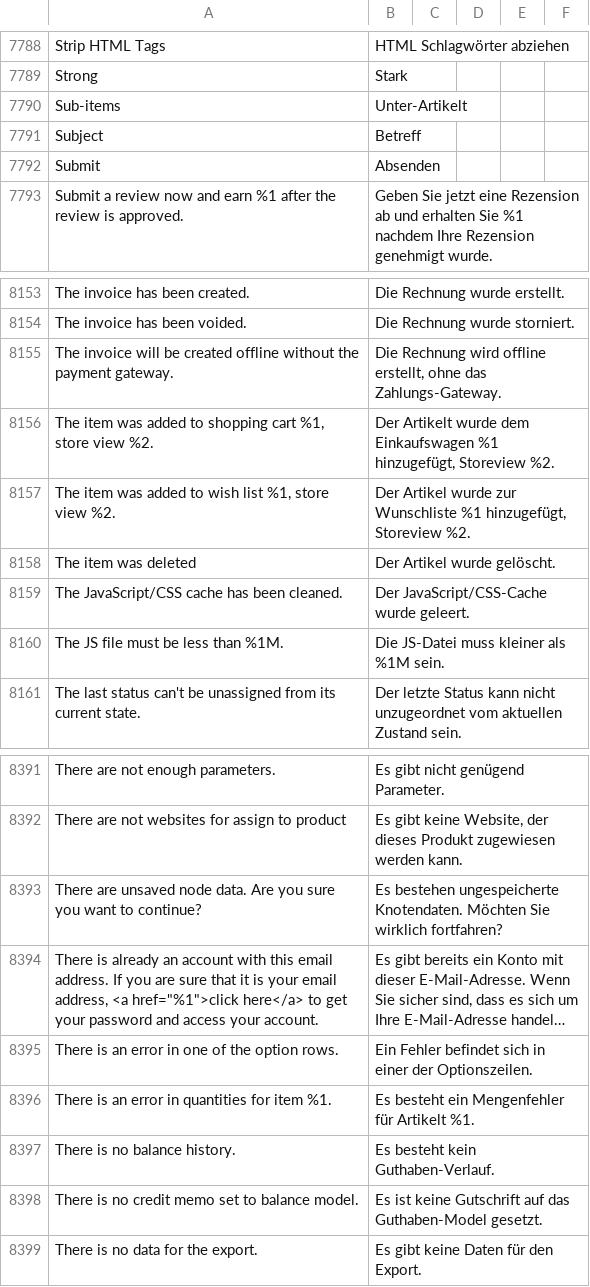
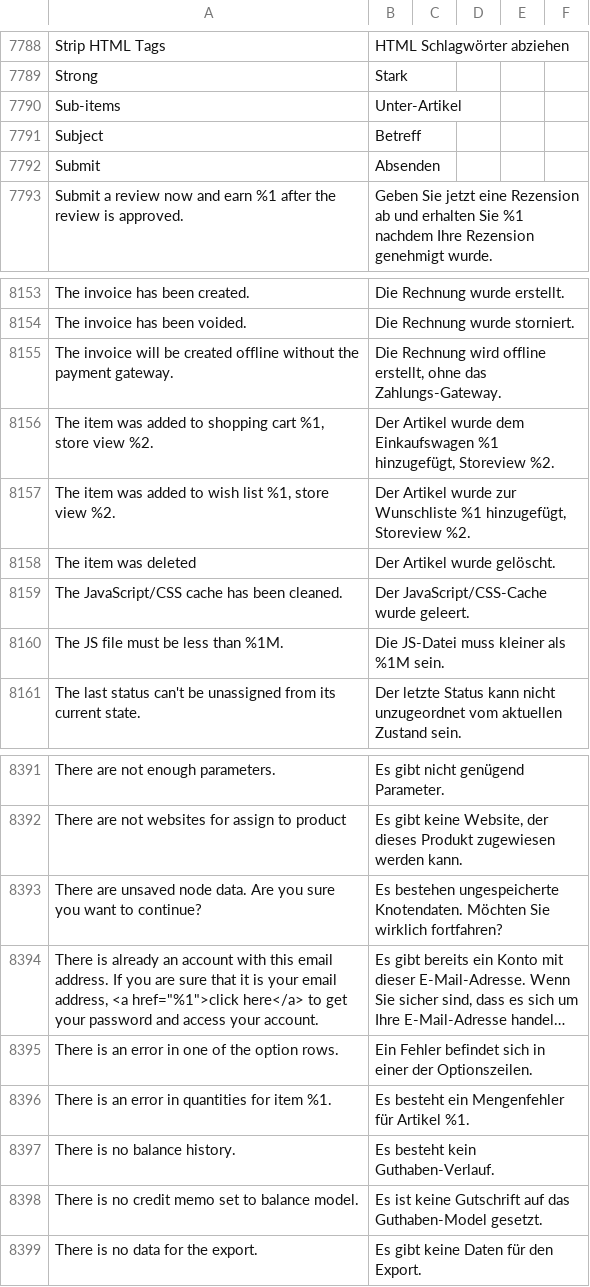
Before and after one commit to splendidinternet/Magento2_German_LocalePack_de_DE, a CSV file: de_DE.csv, drawn as a sheet; only a part is shown, gaps mark what is left out; long unchanged cells end in ….

Commit message:
Update de_DE.csv
Artikelt -> Artikel

```diff
--- a/de_DE.csv
+++ b/de_DE.csv
@@ -7992,3 +7992,3 @@ Strip HTML Tags,HTML Schlagwörter abziehen,,
 Strong,Stark,,
-Sub-items,Unter-Artikelt,,
+Sub-items,Unter-Artikel,,
 Subject,Betreff,,
@@ -8360,3 +8360,3 @@ The invoice has been voided.,Die Rechnung wurde storniert.,,
 The invoice will be created offline without the payment gateway.,"Die Rechnung wird offline erstellt, ohne das Zahlungs-Gateway.",,
-"The item was added to shopping cart %1, store view %2.","Der Artikelt wurde dem Einkaufswagen %1 hinzugefügt, Storeview %2.",,
+"The item was added to shopping cart %1, store view %2.","Der Artikel wurde dem Einkaufswagen %1 hinzugefügt, Storeview %2.",,
 "The item was added to wish list %1, store view %2.","Der Artikel wurde zur Wunschliste %1 hinzugefügt, Storeview %2.",,
@@ -8602,3 +8602,3 @@ There are unsaved node data. Are you sure you want to continue?,Es bestehen unge
 There is an error in one of the option rows.,Ein Fehler befindet sich in einer der Optionszeilen.,,
-There is an error in quantities for item %1.,Es besteht ein Mengenfehler für Artikelt %1.,,
+There is an error in quantities for item %1.,Es besteht ein Mengenfehler für Artikel %1.,,
 There is no balance history.,Es besteht kein Guthaben-Verlauf.,,
```
